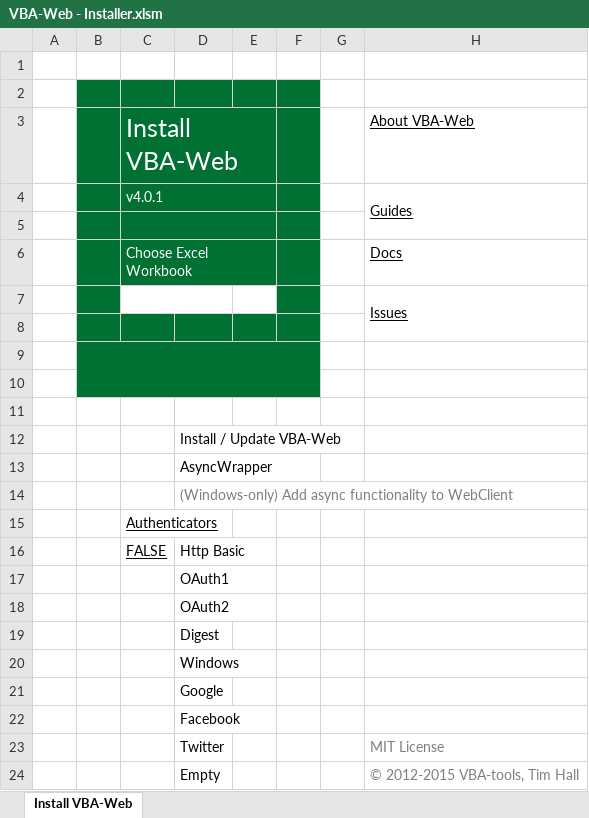
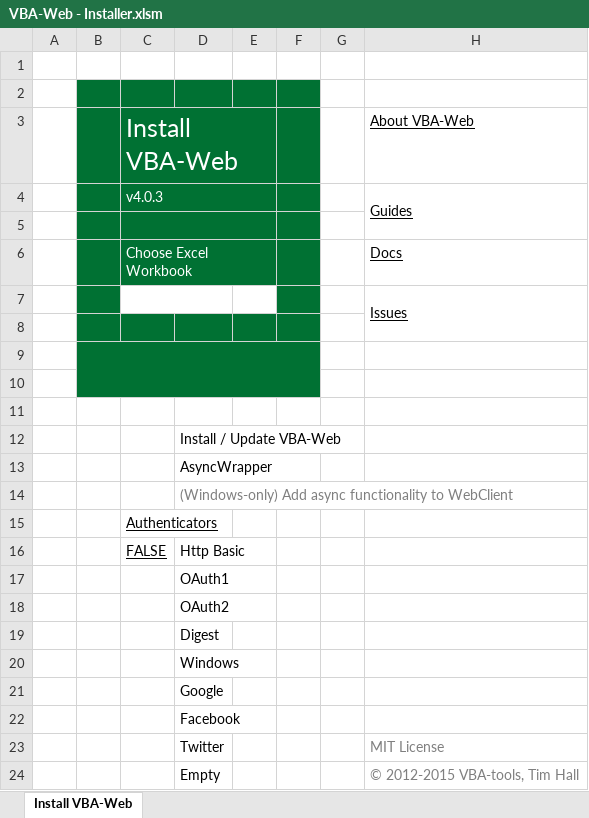
Before and after one commit to VBA-tools/VBA-Web, an Excel workbook: VBA-Web - Installer.xlsm, sheet Install VBA-Web, drawn as a sheet; values as stored, in another font and other column widths than the file's, no borders; charts and pictures and conditional formats not drawn; the diff names each change by its address in the sheet, - before the commit and + after, or states it on an @@ line.

```diff
--- a/VBA-Web - Installer.xlsm (sheet Install VBA-Web)
+++ b/VBA-Web - Installer.xlsm (sheet Install VBA-Web)
-C4: v4.0.1
+C4: v4.0.3
```
Also changed, not shown: VBA-Web - Blank.xlsm, examples/VBA-Web - Example.xlsm, 10 other files.
